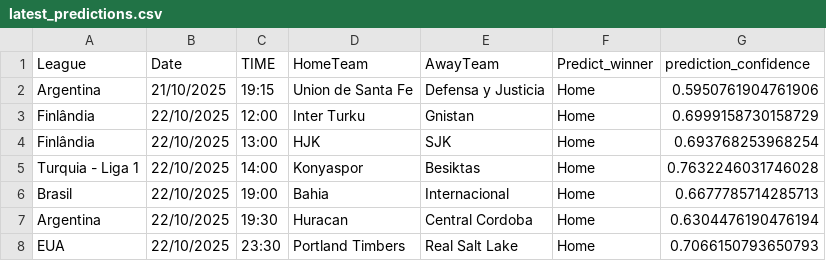
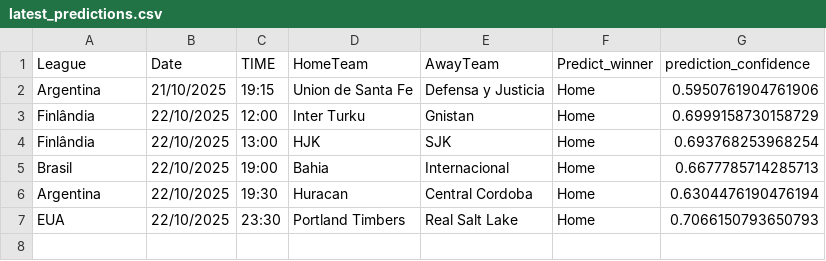
Before and after one commit to joselucaspj/poissonpredictor, a CSV file: data/latest_predictions.csv, drawn as a sheet.

```diff
--- a/data/latest_predictions.csv
+++ b/data/latest_predictions.csv
@@ -4,3 +4,2 @@ Finlândia,22/10/2025,12:00,Inter Turku,Gnistan,Home,0.6999158730158729
 Finlândia,22/10/2025,13:00,HJK,SJK,Home,0.693768253968254
-Turquia - Liga 1,22/10/2025,14:00,Konyaspor,Besiktas,Home,0.7632246031746028
 Brasil,22/10/2025,19:00,Bahia,Internacional,Home,0.6677785714285713
```
